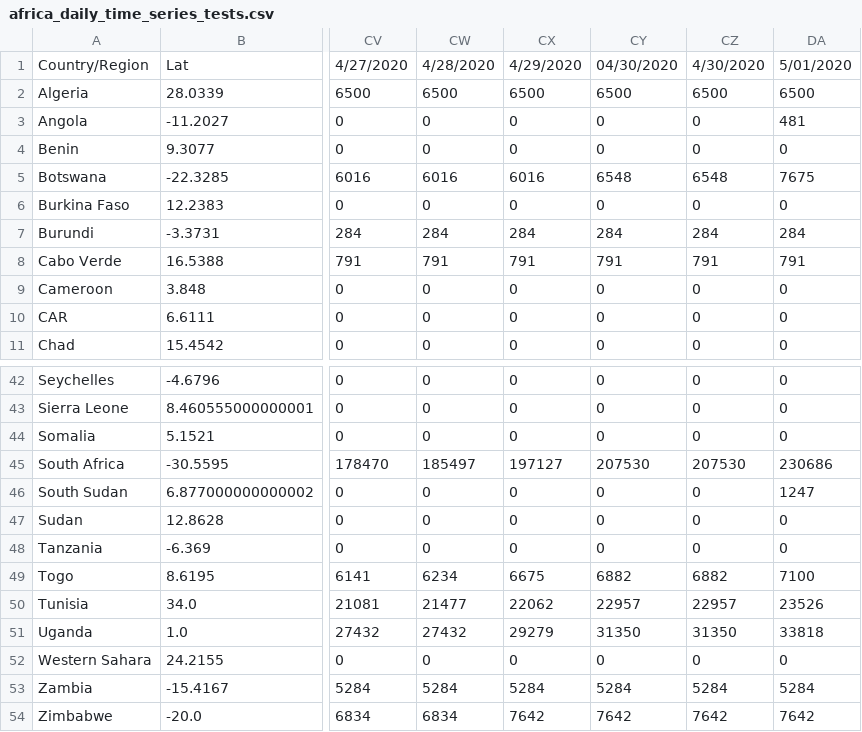
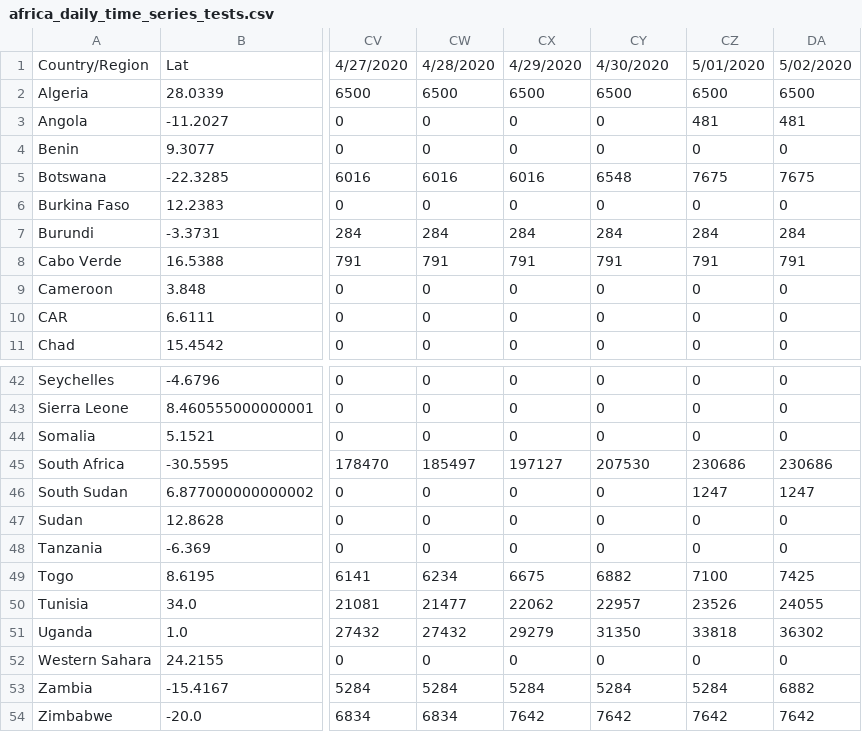
Before and after one commit to dsfsi/covid19africa, a CSV file: data/time_series/africa_daily_time_series_tests.csv, drawn as a sheet; only a part is shown, gaps mark what is left out; the diff covers the shown part only; the diff names each change by its address in the sheet, - before the commit and + after, or states it on an @@ line.

```diff
--- a/data/time_series/africa_daily_time_series_tests.csv
+++ b/data/time_series/africa_daily_time_series_tests.csv
-CY1: 04/30/2020
+CY1: 4/30/2020
-CZ1: 4/30/2020
+CZ1: 5/01/2020
-DA1: 5/01/2020
+DA1: 5/02/2020
-CZ3: 0
+CZ3: 481
-CZ5: 6548
+CZ5: 7675
-CZ45: 207530
+CZ45: 230686
-CZ46: 0
+CZ46: 1247
-CZ49: 6882
+CZ49: 7100
-DA49: 7100
+DA49: 7425
-CZ50: 22957
+CZ50: 23526
-DA50: 23526
+DA50: 24055
-CZ51: 31350
+CZ51: 33818
-DA51: 33818
+DA51: 36302
-DA53: 5284
+DA53: 6882
```
Also changed, not shown: 21 edited cells elsewhere in this file, data/time_series/africa_daily_time_series_deaths.csv.
